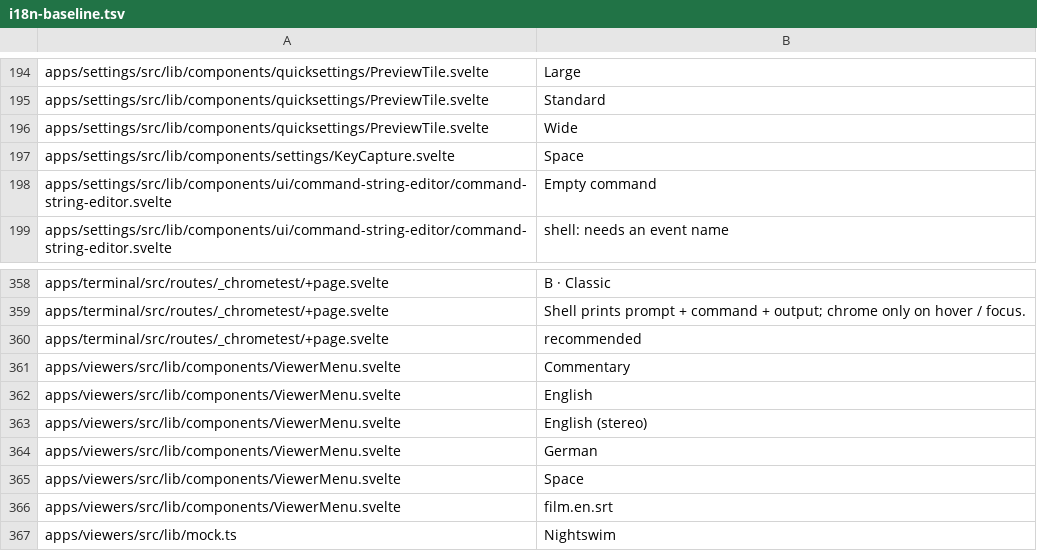
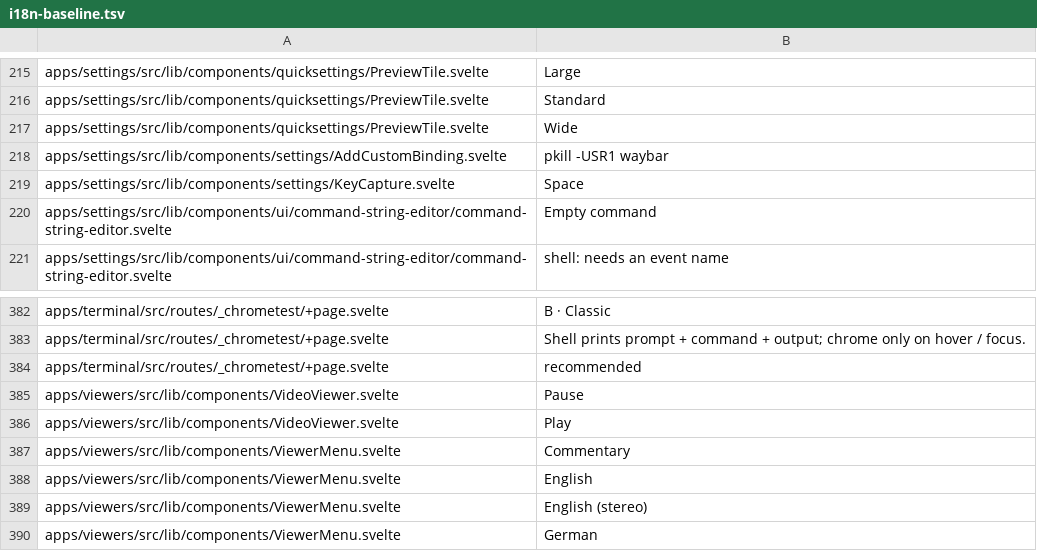
Before and after one commit to arlenos/arlen, a TSV file: dev/i18n-baseline.tsv, drawn as a sheet; only a part is shown, gaps mark what is left out; the shorter side is filled out with more unchanged rows; the diff covers the shown part only; the diff names each change by its address in the sheet, - before the commit and + after, or states it on an @@ line.

```diff
--- a/dev/i18n-baseline.tsv
+++ b/dev/i18n-baseline.tsv
+row 218: apps/settings/src/lib/components/settings/AddCustomBinding.svelte | pkill -USR1 waybar
+row 385: apps/viewers/src/lib/components/VideoViewer.svelte | Pause
+row 386: apps/viewers/src/lib/components/VideoViewer.svelte | Play
```
Also changed, not shown: 27 added rows elsewhere in this file, 1 other file.
